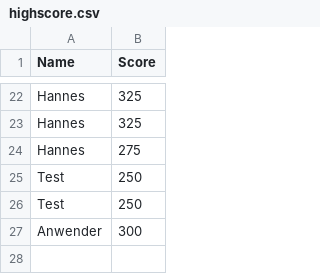
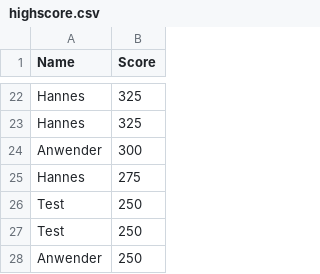
Before and after one commit to hannesg2004/Pacman, a CSV file: highscore.csv, drawn as a sheet; only a part is shown, gaps mark what is left out.

```diff
--- a/highscore.csv
+++ b/highscore.csv
@@ -23,2 +23,3 @@ Hannes,325
 Hannes,325
+Anwender,300
 Hannes,275
@@ -26,2 +27,2 @@ Test,250
 Test,250
-Anwender,300
+Anwender,250
```
Also changed, not shown: 2 other files.
